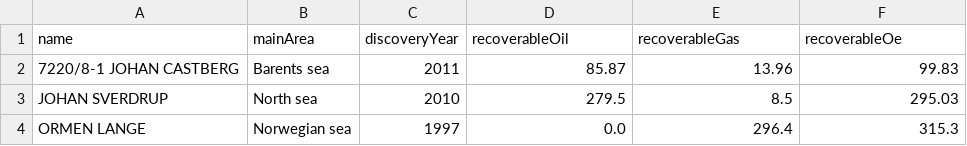
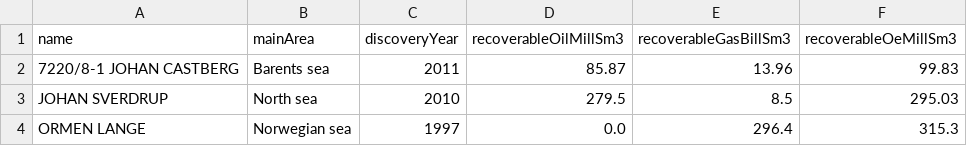
Before and after one commit to ivarref/ncs-discoveries, a TSV file: elephants.tsv, drawn as a sheet; only a part is shown.

```diff
--- a/elephants.tsv
+++ b/elephants.tsv
@@ -1,2 +1,2 @@
-name	mainArea	discoveryYear	recoverableOil	recoverableGas	recoverableOe
+name	mainArea	discoveryYear	recoverableOilMillSm3	recoverableGasBillSm3	recoverableOeMillSm3
 7220/8-1 JOHAN CASTBERG	Barents sea	2011	85.87	13.96	99.83
```
Also changed, not shown: 1 other file.
